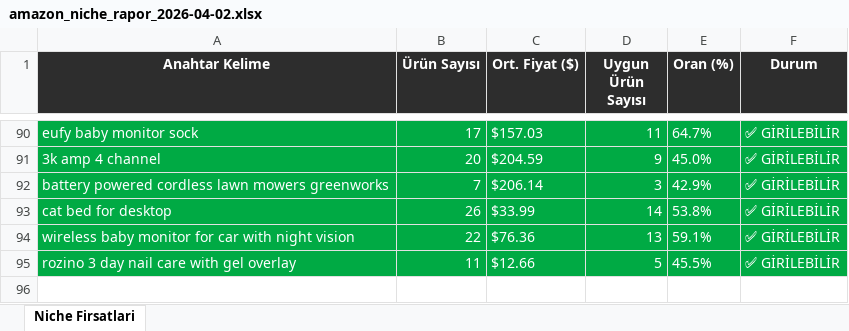
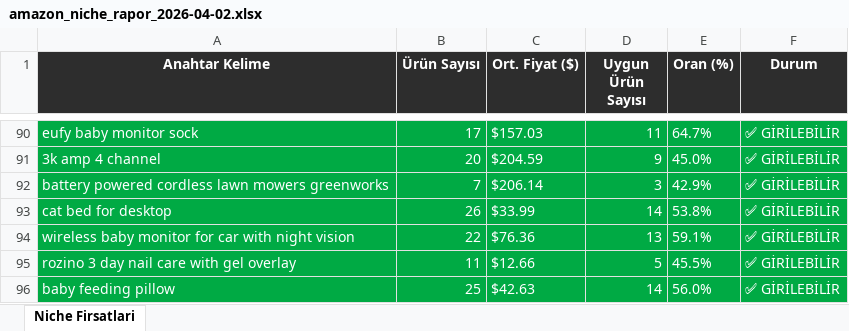
Before and after one commit to furkanarslan3445-coder/amazon-pl-research, an Excel workbook: output/amazon_niche_rapor_2026-04-02.xlsx, sheet Niche Firsatlari, drawn as a sheet; only a part is shown, gaps mark what is left out; values as stored, in another font and other column widths than the file's, no borders; the diff names each change by its address in the sheet, - before the commit and + after, or states it on an @@ line.

```diff
--- a/output/amazon_niche_rapor_2026-04-02.xlsx (sheet Niche Firsatlari)
+++ b/output/amazon_niche_rapor_2026-04-02.xlsx (sheet Niche Firsatlari)
+row 96: baby feeding pillow | 25 | $42.63 | 14 | 56.0% | ✅ GİRİLEBİLİR
```
Also changed, not shown: 1 other file.
